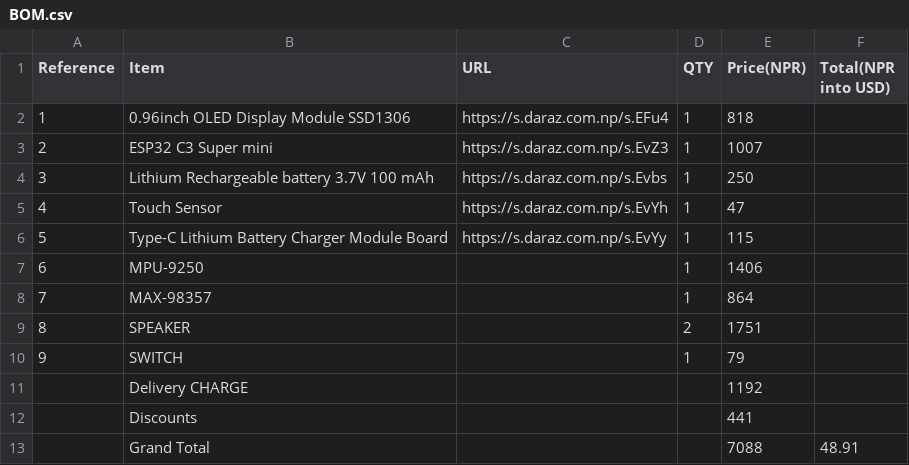
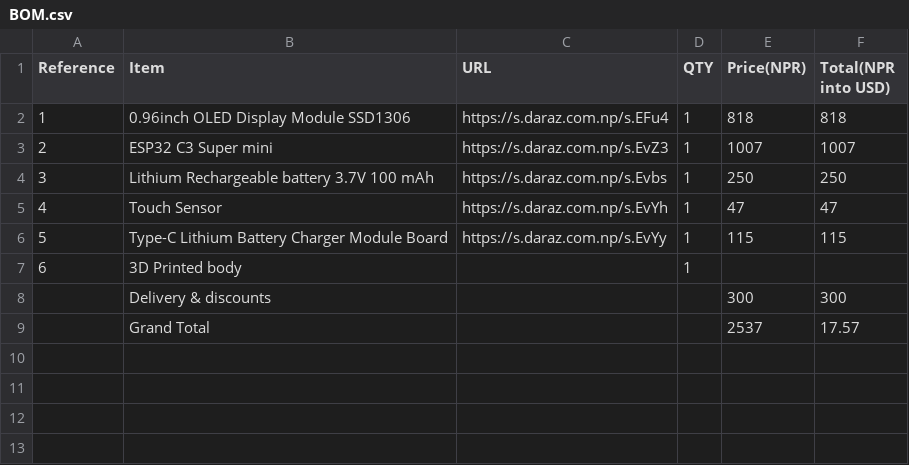
Before and after one commit to ridenshrestha3-commits/Mochi-desk-robot, a CSV file: BOM.csv, drawn as a sheet.

Commit message:
Update BOM.csv

```diff
--- a/BOM.csv
+++ b/BOM.csv
@@ -1,13 +1,9 @@
 Reference,Item,URL,QTY,Price(NPR),Total(NPR into USD)
-1,0.96inch OLED Display Module SSD1306,https://s.daraz.com.np/s.EFu4,1,818,
-2,ESP32 C3 Super mini,https://s.daraz.com.np/s.EvZ3,1,1007,
-3,Lithium Rechargeable battery 3.7V 100 mAh,https://s.daraz.com.np/s.Evbs,1,250,
-4,Touch Sensor,https://s.daraz.com.np/s.EvYh,1,47,
-5,Type-C Lithium Battery Charger Module Board,https://s.daraz.com.np/s.EvYy,1,115,
-6,MPU-9250,,1,1406,
-7,MAX-98357,,1,864,
-8,SPEAKER,,2,1751,
-9,SWITCH,,1,79,
-,Delivery CHARGE,, ,1192,
-,Discounts,, ,441,
-,Grand Total,, ,7088,48.91,
+1,0.96inch OLED Display Module SSD1306,https://s.daraz.com.np/s.EFu4,1,818,818
+2,ESP32 C3 Super mini,https://s.daraz.com.np/s.EvZ3,1,1007,1007
+3,Lithium Rechargeable battery 3.7V 100 mAh,https://s.daraz.com.np/s.Evbs,1,250,250
+4,Touch Sensor,https://s.daraz.com.np/s.EvYh,1,47,47
+5,Type-C Lithium Battery Charger Module Board,https://s.daraz.com.np/s.EvYy,1,115,115
+6,3D Printed body,,1,,
+,Delivery & discounts,, ,300,300
+,Grand Total,, ,2537,17.57
```
